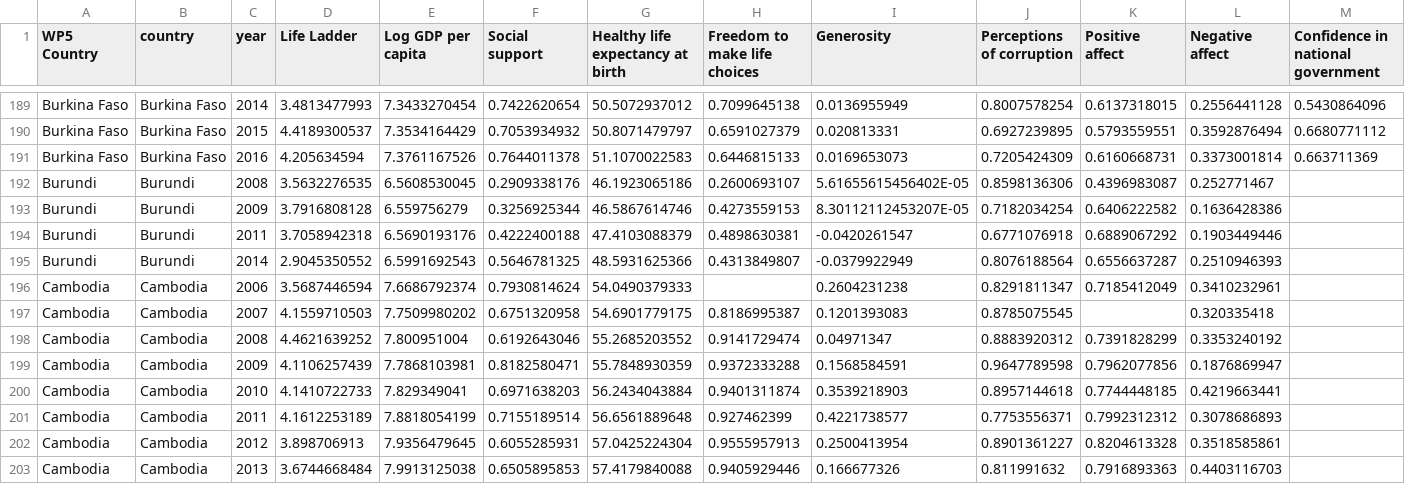
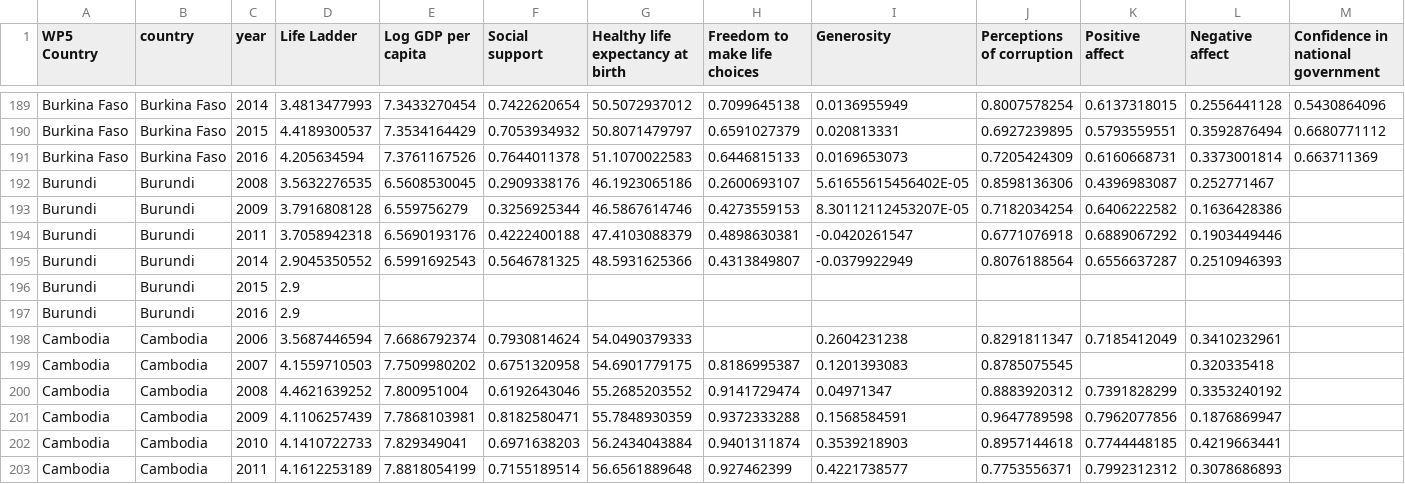
Before and after one commit to carolhmj/datavis-project, a CSV file: data/HappinessReport/whrAllYears.csv, drawn as a sheet; only a part is shown, gaps mark what is left out; the shorter side is filled out with more unchanged rows; rows hold the shown columns only; the diff names each change by its address in the sheet, - before the commit and + after, or states it on an @@ line.

Commit message:
Add slider to Happiness Factors chart

```diff
--- a/data/HappinessReport/whrAllYears.csv
+++ b/data/HappinessReport/whrAllYears.csv
+row 196: Burundi | Burundi | 2015 | 2.9
+row 197: Burundi | Burundi | 2016 | 2.9
```
Also changed, not shown: data/HappinessReport/whr2015.csv, 6 other files.
